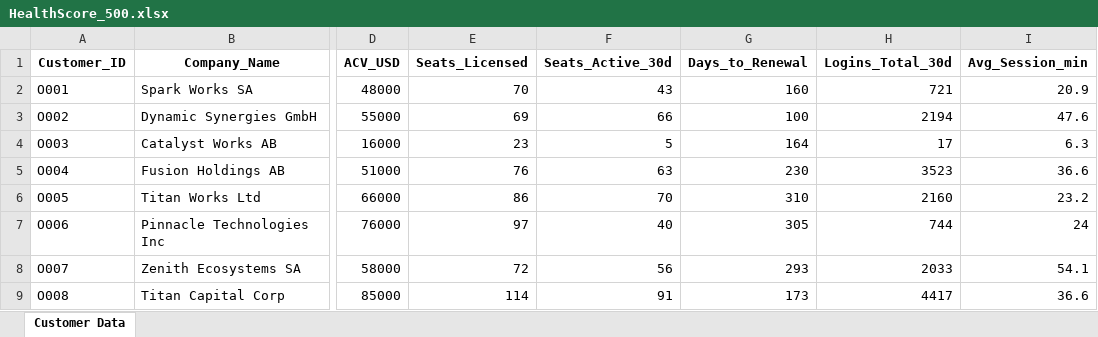
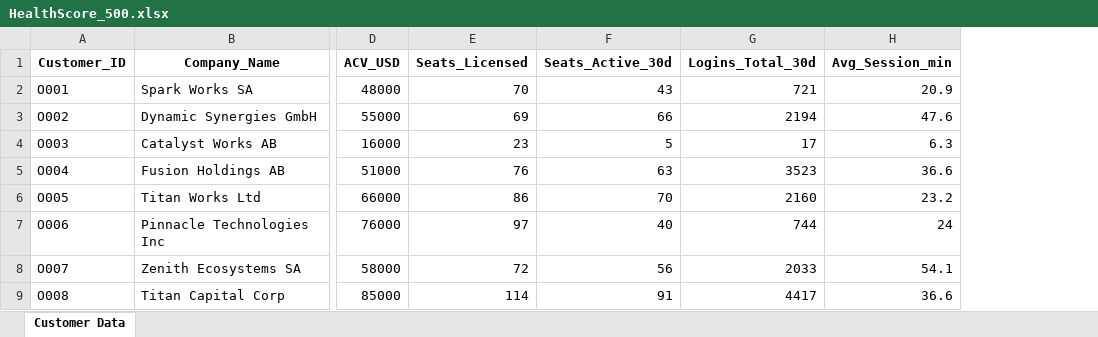
Before and after one commit to btx4452/CS_HealthScore_Analysis, an Excel workbook: HealthScore_500.xlsx, sheet Customer Data, drawn as a sheet; only a part is shown, gaps mark what is left out; values as stored, in another font and other column widths than the file's, no borders; the diff names each change by its address in the sheet, - before the commit and + after, or states it on an @@ line.

Commit message:
data changed

```diff
--- a/HealthScore_500.xlsx (sheet Customer Data)
+++ b/HealthScore_500.xlsx (sheet Customer Data)
-column G (Days_to_Renewal), rows 2-9: 160 | 100 | 164 | 230 | 310 | 305 | 293 | 173
```
